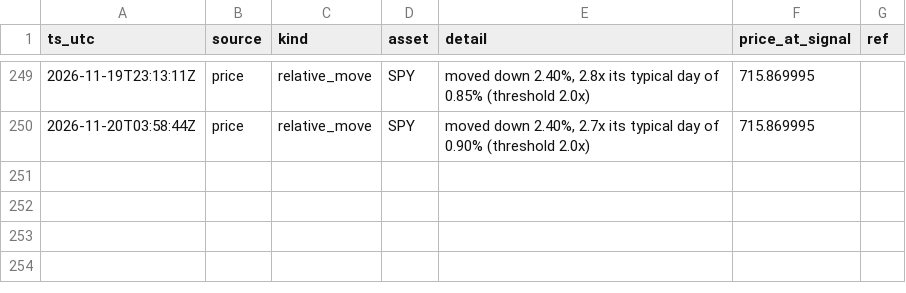
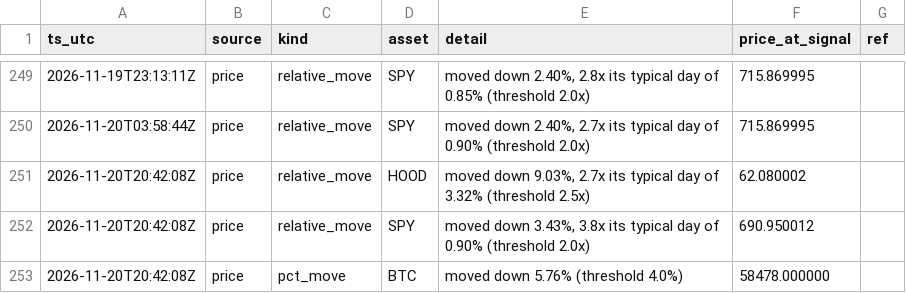
Before and after one commit to romegalv/market-watcher, a CSV file: signals.csv, drawn as a sheet; only a part is shown, gaps mark what is left out.

Commit message:
signals: 2026-11-20T20:42Z

```diff
--- a/signals.csv
+++ b/signals.csv
@@ -250 +250,4 @@ ts_utc,source,kind,asset,detail,price_at_signal,ref
 2026-11-20T03:58:44Z,price,relative_move,SPY,"moved down 2.40%, 2.7x its typical day of 0.90% (threshold 2.0x)",715.869995,
+2026-11-20T20:42:08Z,price,relative_move,HOOD,"moved down 9.03%, 2.7x its typical day of 3.32% (threshold 2.5x)",62.080002,
+2026-11-20T20:42:08Z,price,relative_move,SPY,"moved down 3.43%, 3.8x its typical day of 0.90% (threshold 2.0x)",690.950012,
+2026-11-20T20:42:08Z,price,pct_move,BTC,moved down 5.76% (threshold 4.0%),58478.000000,
```
Also changed, not shown: 1 other file.
